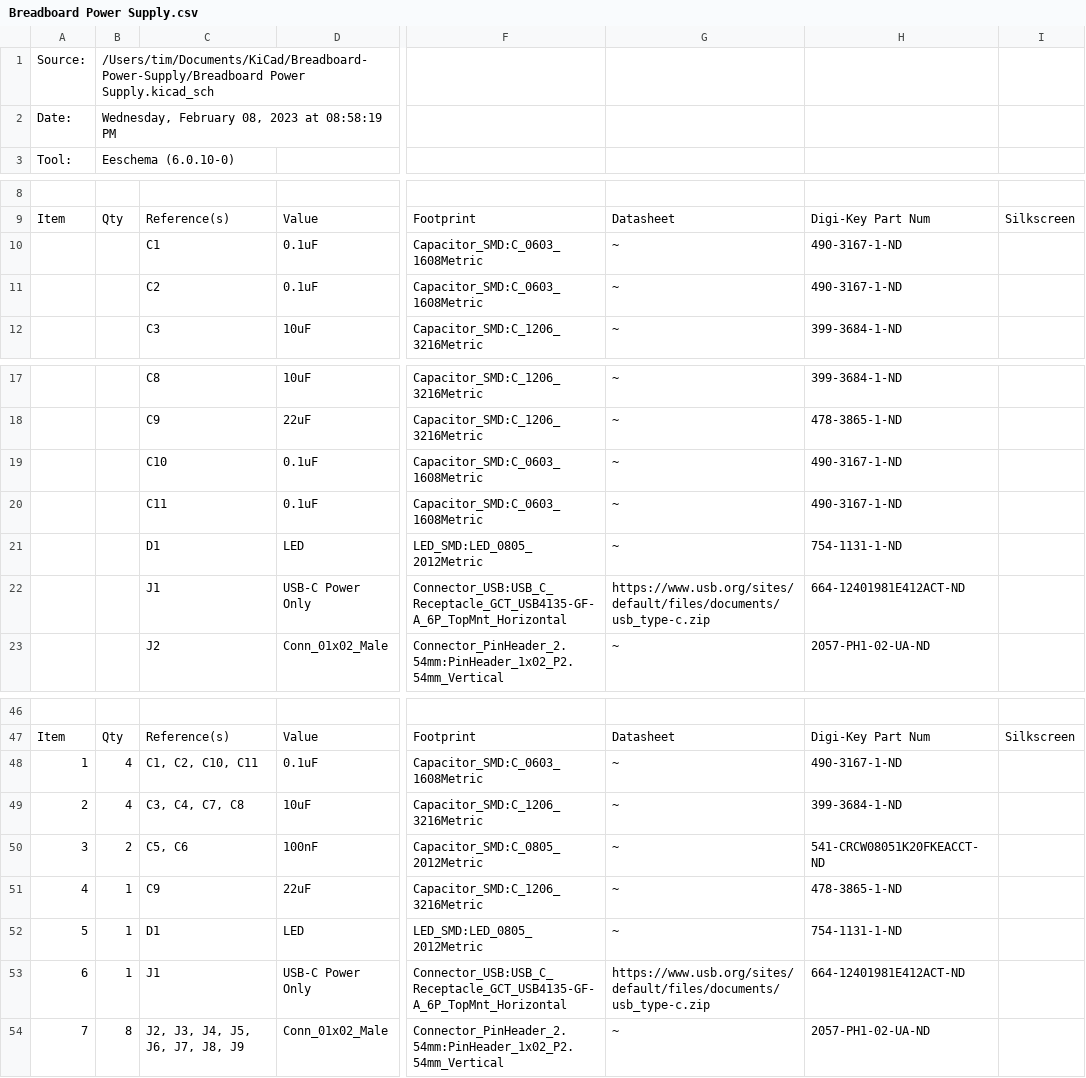
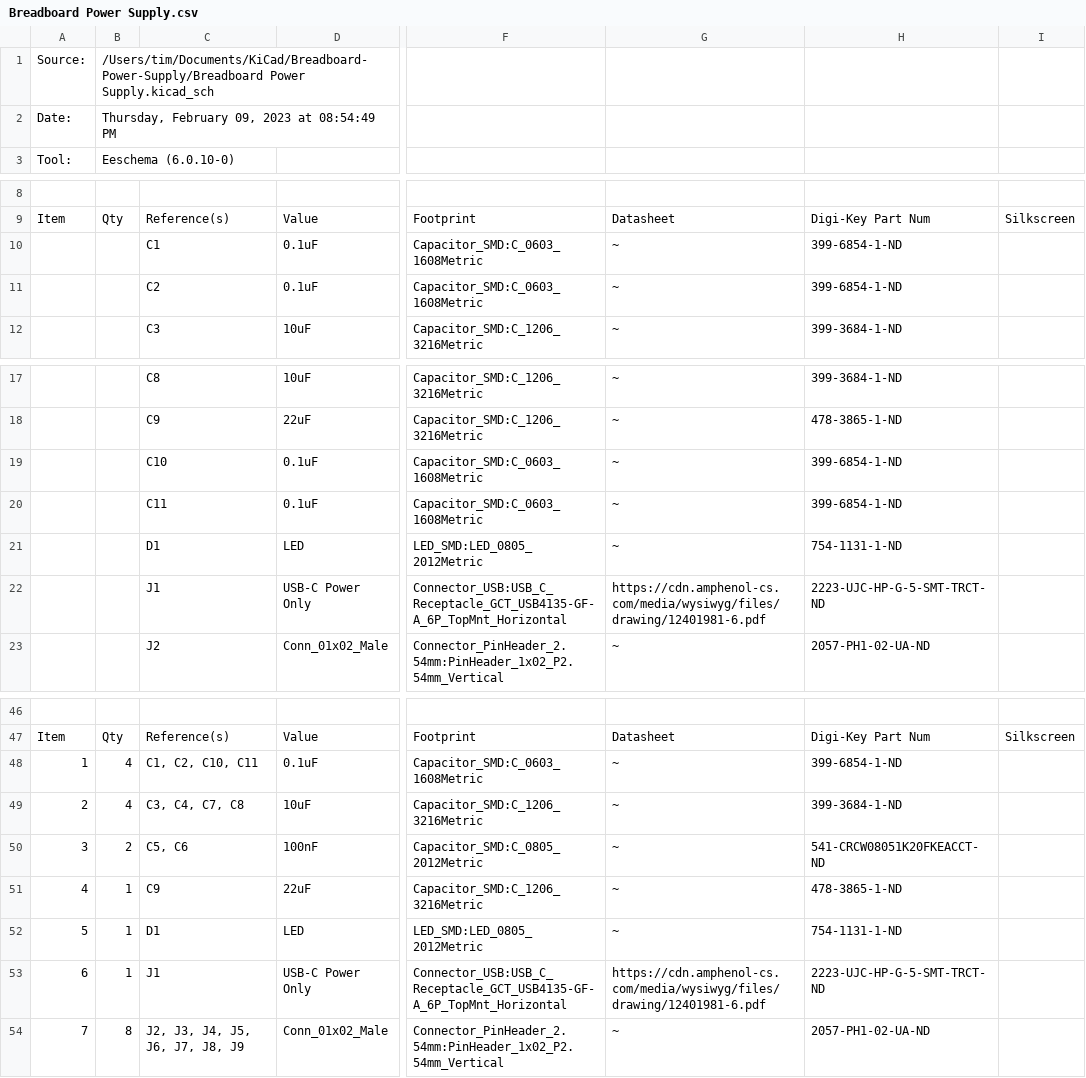
Before and after one commit to tstills/Breadboard-Power-Supply, a CSV file: Breadboard Power Supply.csv, drawn as a sheet; only a part is shown, gaps mark what is left out; the diff names each change by its address in the sheet, - before the commit and + after, or states it on an @@ line.

```diff
--- a/Breadboard Power Supply.csv
+++ b/Breadboard Power Supply.csv
-B2: Wednesday, February 08, 2023 at 08:58:19 PM
+B2: Thursday, February 09, 2023 at 08:54:49 PM
-H10:H11: 490-3167-1-ND
+H10:H11: 399-6854-1-ND
-H19:H20: 490-3167-1-ND
+H19:H20: 399-6854-1-ND
-G22: https://www.usb.org/sites/default/files/documents/usb_type-c.zip
+G22: https://cdn.amphenol-cs.com/media/wysiwyg/files/drawing/12401981-6.pdf
-H22: 664-12401981E412ACT-ND
+H22: 2223-UJC-HP-G-5-SMT-TRCT-ND
-H48: 490-3167-1-ND
+H48: 399-6854-1-ND
-G53: https://www.usb.org/sites/default/files/documents/usb_type-c.zip
+G53: https://cdn.amphenol-cs.com/media/wysiwyg/files/drawing/12401981-6.pdf
-H53: 664-12401981E412ACT-ND
+H53: 2223-UJC-HP-G-5-SMT-TRCT-ND
```
Also changed, not shown: 2 other files.
